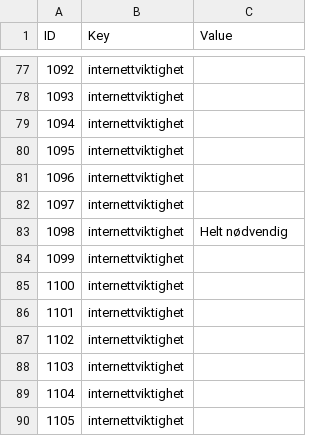
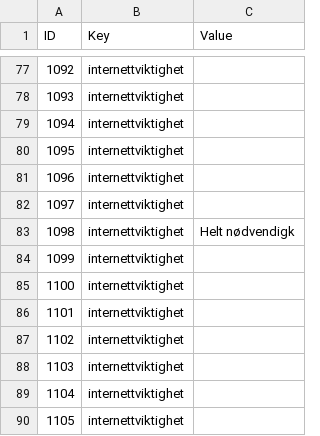
Before and after one commit to h571552/csvd2, a CSV file: atest_properties.csv, drawn as a sheet; only a part is shown, gaps mark what is left out.

Commit message:
committed

```diff
--- a/atest_properties.csv
+++ b/atest_properties.csv
@@ -82,3 +82,3 @@ ID,Key,Value
 1097,internettviktighet,
-1098,internettviktighet,Helt nødvendig
+1098,internettviktighet,Helt nødvendigk
 1099,internettviktighet,
```
